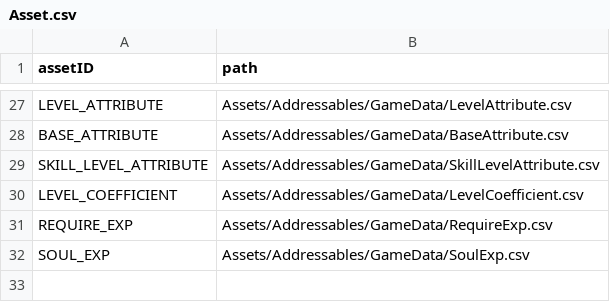
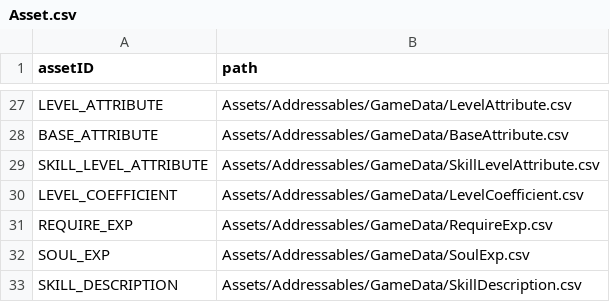
Before and after one commit to ionic5/02-ap, a CSV file: TaskForce.AP.Client/Assets/Addressables/AssetData/Asset.csv, drawn as a sheet; only a part is shown, gaps mark what is left out.

```diff
--- a/TaskForce.AP.Client/Assets/Addressables/AssetData/Asset.csv
+++ b/TaskForce.AP.Client/Assets/Addressables/AssetData/Asset.csv
@@ -32 +32,2 @@
 "SOUL_EXP","Assets/Addressables/GameData/SoulExp.csv"
+"SKILL_DESCRIPTION","Assets/Addressables/GameData/SkillDescription.csv"
```
Also changed, not shown: TaskForce.AP.Client/Assets/Addressables/GameData/SkillDescription.csv, 14 other files.
